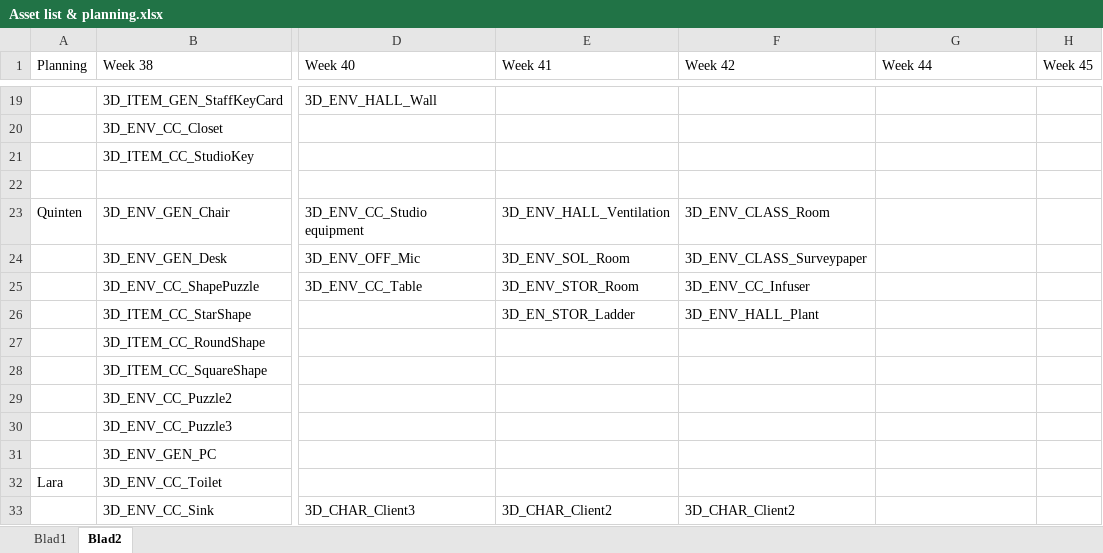
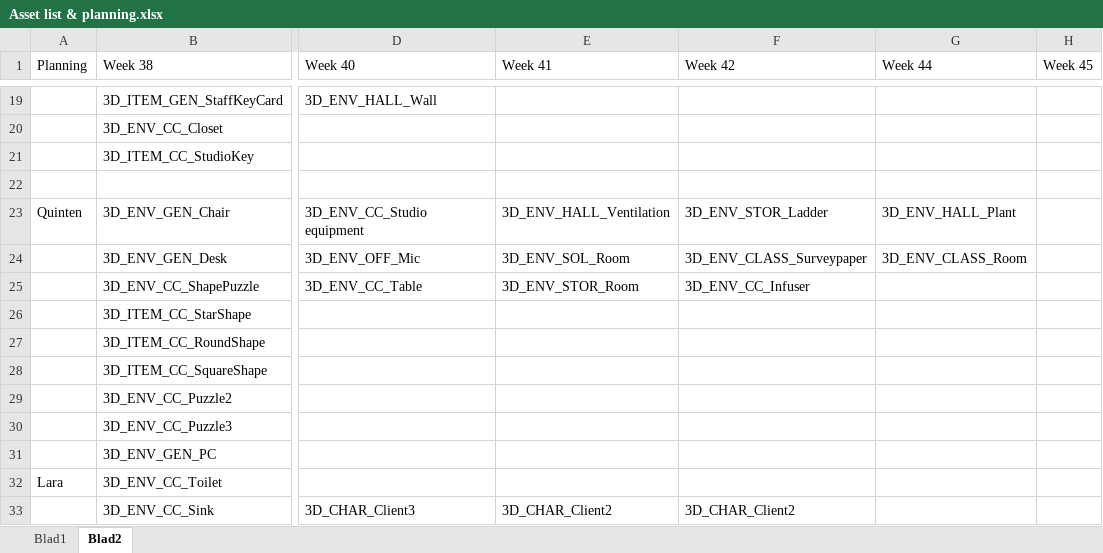
Before and after one commit to happy30/Gamelab-Jaar3, an Excel workbook: Documentation/Asset list & planning.xlsx, sheet Blad2, drawn as a sheet; only a part is shown, gaps mark what is left out; values as stored, in another font and other column widths than the file's, no borders; the diff names each change by its address in the sheet, - before the commit and + after, or states it on an @@ line.

```diff
--- a/Documentation/Asset list & planning.xlsx (sheet Blad2)
+++ b/Documentation/Asset list & planning.xlsx (sheet Blad2)
-F23 (Week 42): 3D_ENV_CLASS_Room
+F23 (Week 42): 3D_ENV_STOR_Ladder
-G23 (Week 44): (empty)
+G23 (Week 44): 3D_ENV_HALL_Plant
-G24 (Week 44): (empty)
+G24 (Week 44): 3D_ENV_CLASS_Room
-E26 (Week 41): 3D_EN_STOR_Ladder
+E26 (Week 41): (empty)
-F26 (Week 42): 3D_ENV_HALL_Plant
+F26 (Week 42): (empty)
```
Also changed, not shown: sheet Blad1, 14 other files.
